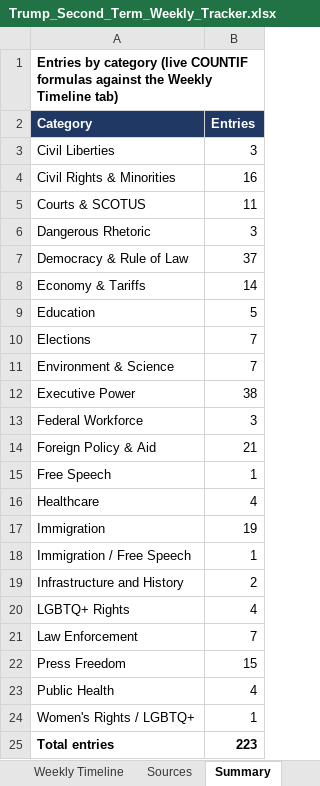
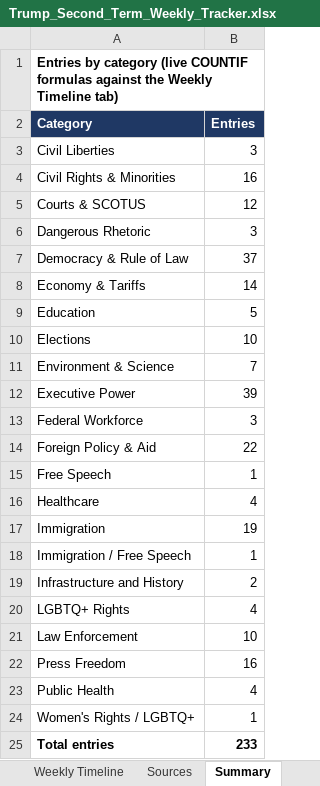
Before and after one commit to APhantomStranger/rights-left, an Excel workbook: data/Trump_Second_Term_Weekly_Tracker.xlsx, sheet Summary, drawn as a sheet; values as stored, in another font and other column widths than the file's, no borders; the diff names each change by its address in the sheet, - before the commit and + after, or states it on an @@ line.

```diff
--- a/data/Trump_Second_Term_Weekly_Tracker.xlsx (sheet Summary)
+++ b/data/Trump_Second_Term_Weekly_Tracker.xlsx (sheet Summary)
-B5 (Entries): 11
+B5 (Entries): 12
-B10 (Entries): 7
+B10 (Entries): 10
-B12 (Entries): 38
+B12 (Entries): 39
-B14 (Entries): 21
+B14 (Entries): 22
-B21 (Entries): 7
+B21 (Entries): 10
-B22 (Entries): 15
+B22 (Entries): 16
-B25 (Entries): 223
+B25 (Entries): 233
```
Also changed, not shown: sheet Sources, sheet Weekly Timeline, 4 other files.
